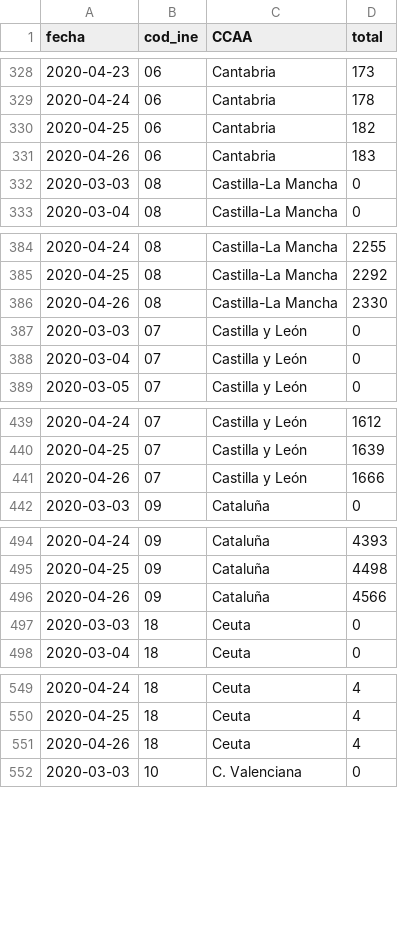
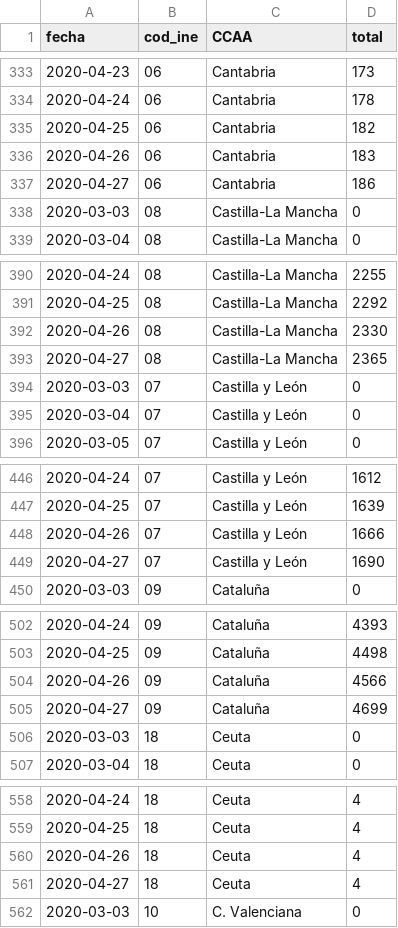
Before and after one commit to jmoldon/coronavirus_analysis, a CSV file: data/ccaa_covid19_fallecidos_long.csv, drawn as a sheet; only a part is shown, gaps mark what is left out; the diff covers the shown part only.

```diff
--- a/data/ccaa_covid19_fallecidos_long.csv
+++ b/data/ccaa_covid19_fallecidos_long.csv
@@ -331,2 +336,3 @@ fecha,cod_ine,CCAA,total
 2020-04-26,06,Cantabria,183
+2020-04-27,06,Cantabria,186
 2020-03-03,08,Castilla-La Mancha,0
@@ -386,2 +392,3 @@ fecha,cod_ine,CCAA,total
 2020-04-26,08,Castilla-La Mancha,2330
+2020-04-27,08,Castilla-La Mancha,2365
 2020-03-03,07,Castilla y León,0
@@ -441,2 +448,3 @@ fecha,cod_ine,CCAA,total
 2020-04-26,07,Castilla y León,1666
+2020-04-27,07,Castilla y León,1690
 2020-03-03,09,Cataluña,0
@@ -496,2 +504,3 @@ fecha,cod_ine,CCAA,total
 2020-04-26,09,Cataluña,4566
+2020-04-27,09,Cataluña,4699
 2020-03-03,18,Ceuta,0
@@ -551,2 +560,3 @@ fecha,cod_ine,CCAA,total
 2020-04-26,18,Ceuta,4
+2020-04-27,18,Ceuta,4
 2020-03-03,10,C. Valenciana,0
```
Also changed, not shown: 15 added rows elsewhere in this file, 26 other files.
